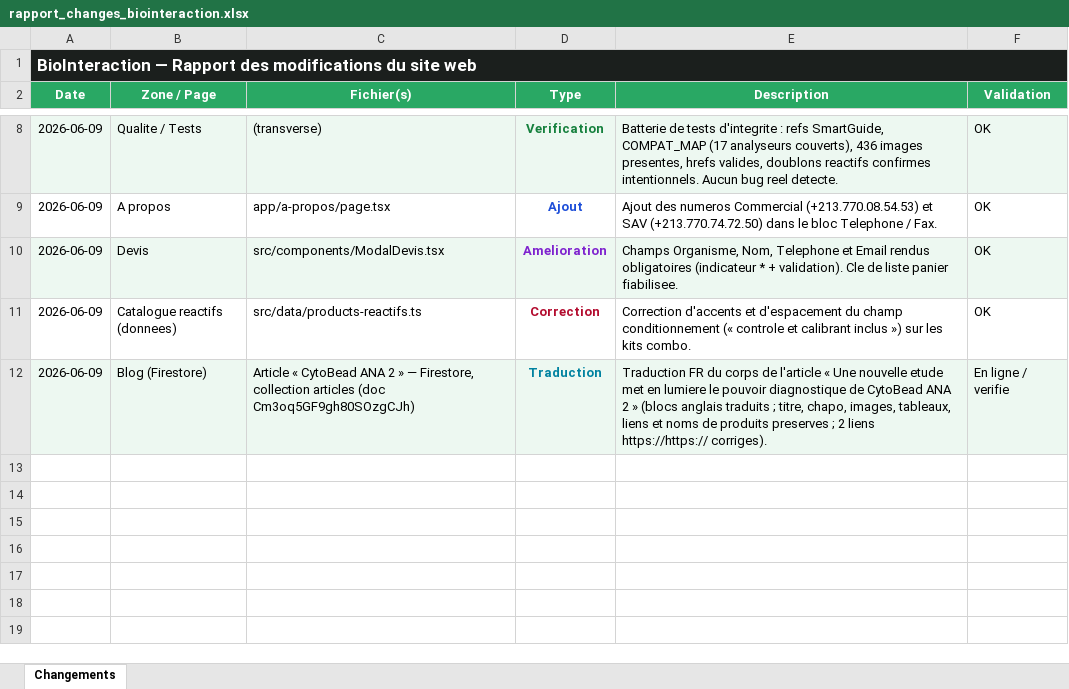
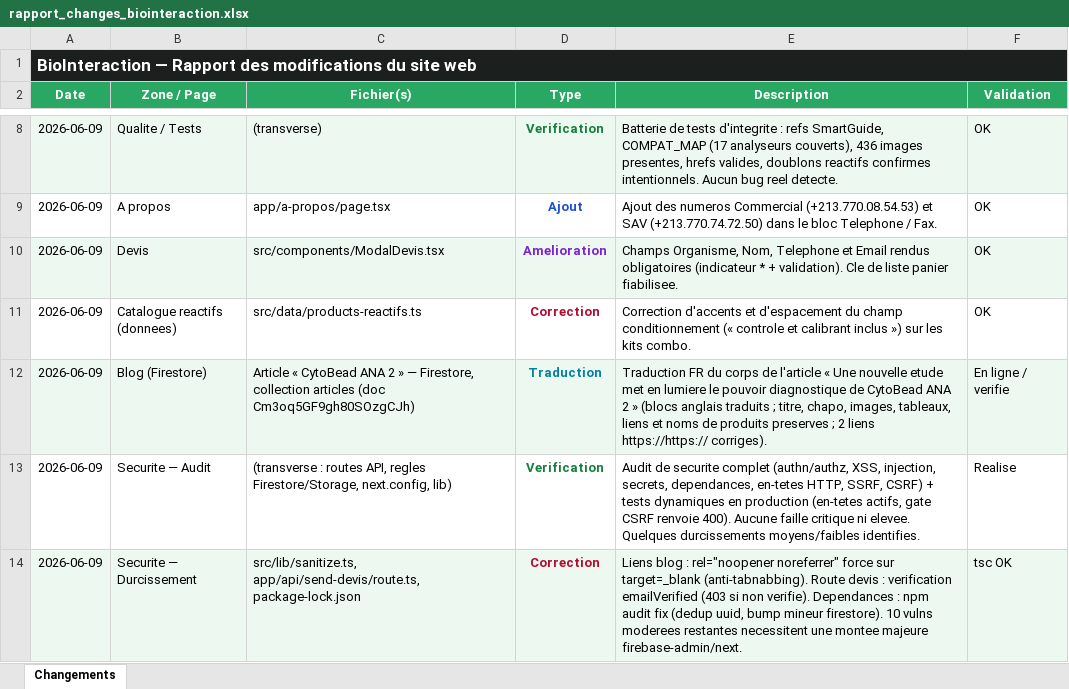
Before and after one commit to Mehdi-afk/Bio-Interaction-DZ, an Excel workbook: rapport_changes_biointeraction.xlsx, sheet Changements, drawn as a sheet; only a part is shown, gaps mark what is left out; values as stored, in another font and other column widths than the file's, no borders; the diff names each change by its address in the sheet, - before the commit and + after, or states it on an @@ line.

```diff
--- a/rapport_changes_biointeraction.xlsx (sheet Changements)
+++ b/rapport_changes_biointeraction.xlsx (sheet Changements)
+row 13: 2026-06-09 | Securite — Audit | (transverse : routes API, regles Firestore/Storage, next.config, lib) | Verification | Audit de securite complet (authn/authz, XSS, injection, secrets, dependances, en-tetes HTTP, SSRF, CSRF) + tests dynamiques en production (en-tetes actifs, gate CSRF renvoie 400). Aucune faille critique ni elevee. Quelques durcissements moyens/faibles identifies. | Realise
+row 14: 2026-06-09 | Securite — Durcissement | src/lib/sanitize.ts, app/api/send-devis/route.ts, package-lock.json | Correction | Liens blog : rel="noopener noreferrer" force sur target=_blank (anti-tabnabbing). Route devis : verification emailVerified (403 si non verifie). Dependances : npm audit fix (dedup uuid, bump mineur firestore). 10 vulns moderees restantes necessitent une montee majeure firebase-admin/next. | tsc OK
```
Also changed, not shown: 4 other files.
